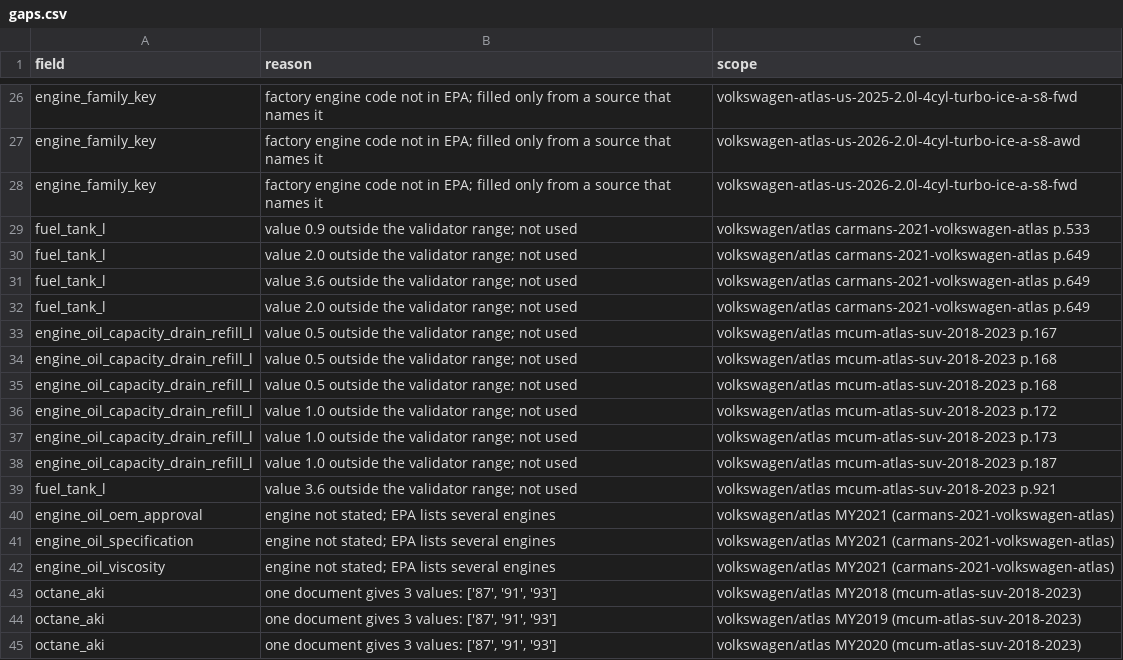
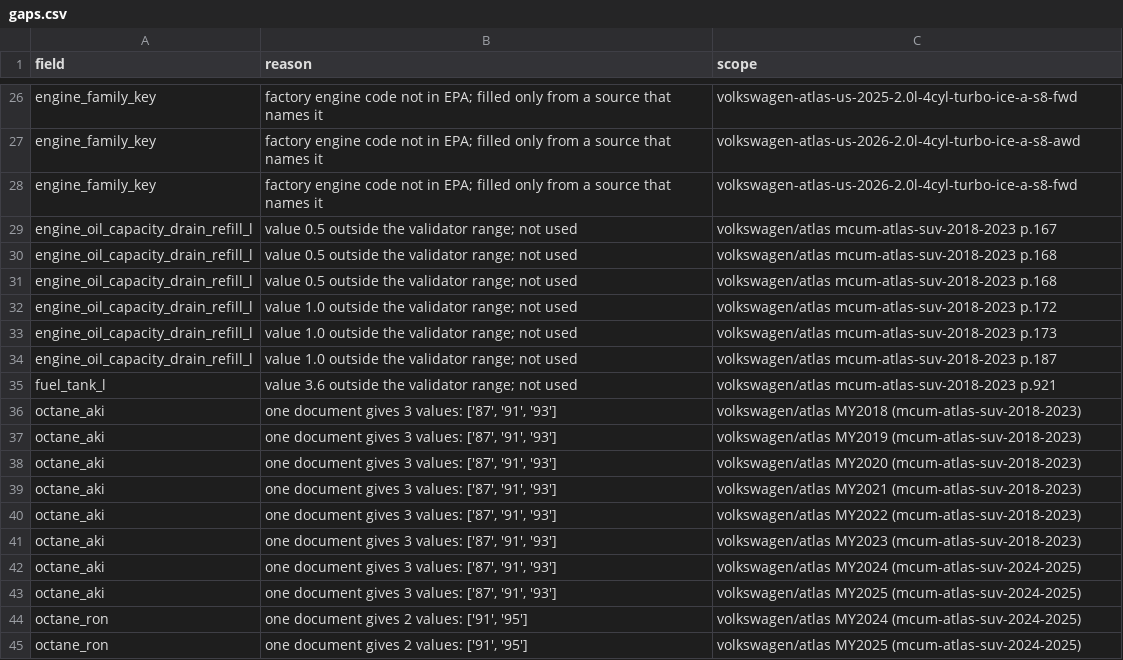
Before and after one commit to bomba1112/AutoExpert, a CSV file: data_work/volkswagen/staging/atlas/gaps.csv, drawn as a sheet; only a part is shown, gaps mark what is left out; the shorter side is filled out with more unchanged rows.

```diff
--- a/data_work/volkswagen/staging/atlas/gaps.csv
+++ b/data_work/volkswagen/staging/atlas/gaps.csv
@@ -28,6 +28,2 @@ engine_family_key,factory engine code not in EPA; filled only from a source that
 engine_family_key,factory engine code not in EPA; filled only from a source that names it,volkswagen-atlas-us-2026-2.0l-4cyl-turbo-ice-a-s8-fwd
-fuel_tank_l,value 0.9 outside the validator range; not used,volkswagen/atlas carmans-2021-volkswagen-atlas p.533
-fuel_tank_l,value 2.0 outside the validator range; not used,volkswagen/atlas carmans-2021-volkswagen-atlas p.649
-fuel_tank_l,value 3.6 outside the validator range; not used,volkswagen/atlas carmans-2021-volkswagen-atlas p.649
-fuel_tank_l,value 2.0 outside the validator range; not used,volkswagen/atlas carmans-2021-volkswagen-atlas p.649
 engine_oil_capacity_drain_refill_l,value 0.5 outside the validator range; not used,volkswagen/atlas mcum-atlas-suv-2018-2023 p.167
@@ -39,5 +35,2 @@ engine_oil_capacity_drain_refill_l,value 1.0 outside the validator range; not us
 fuel_tank_l,value 3.6 outside the validator range; not used,volkswagen/atlas mcum-atlas-suv-2018-2023 p.921
-engine_oil_oem_approval,engine not stated; EPA lists several engines,volkswagen/atlas MY2021 (carmans-2021-volkswagen-atlas)
-engine_oil_specification,engine not stated; EPA lists several engines,volkswagen/atlas MY2021 (carmans-2021-volkswagen-atlas)
-engine_oil_viscosity,engine not stated; EPA lists several engines,volkswagen/atlas MY2021 (carmans-2021-volkswagen-atlas)
 octane_aki,"one document gives 3 values: ['87', '91', '93']",volkswagen/atlas MY2018 (mcum-atlas-suv-2018-2023)
```
Also changed, not shown: data_work/_library/manifest.csv, data_work/volkswagen/staging/atlas/conflicts.csv, 56 other files.
